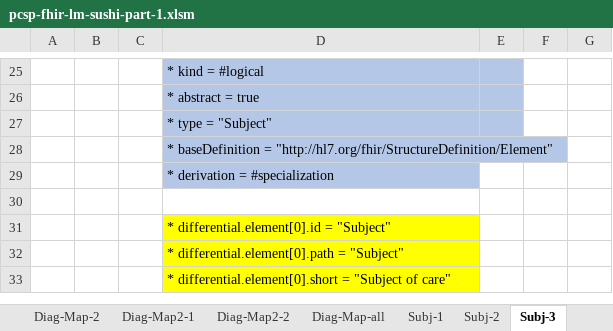
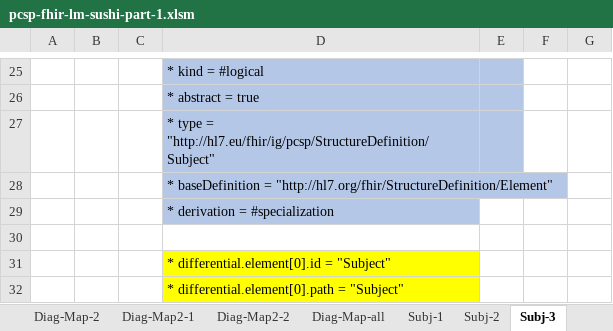
Before and after one commit to hl7-eu/pcsp, an Excel workbook: model-sources/pcsp-fhir-lm-sushi-part-1.xlsm, sheet Subj-3, drawn as a sheet; only a part is shown, gaps mark what is left out; the shorter side is filled out with more unchanged rows; values as stored, in another font and other column widths than the file's, no borders; the diff names each change by its address in the sheet, - before the commit and + after, or states it on an @@ line.

Commit message:
https://github.com/hl7-eu/pcsp/issues/56 new relapseAfterFlt.fsh

```diff
--- a/model-sources/pcsp-fhir-lm-sushi-part-1.xlsm (sheet Subj-3)
+++ b/model-sources/pcsp-fhir-lm-sushi-part-1.xlsm (sheet Subj-3)
-D27: * type = "Subject"
+D27: * type = "http://hl7.eu/fhir/ig/pcsp/StructureDefinition/Subject"
```
Also changed, not shown: sheet Chemo-3, sheet Diag-3, sheet Base-3, sheet Rad-3, 5 other files.
